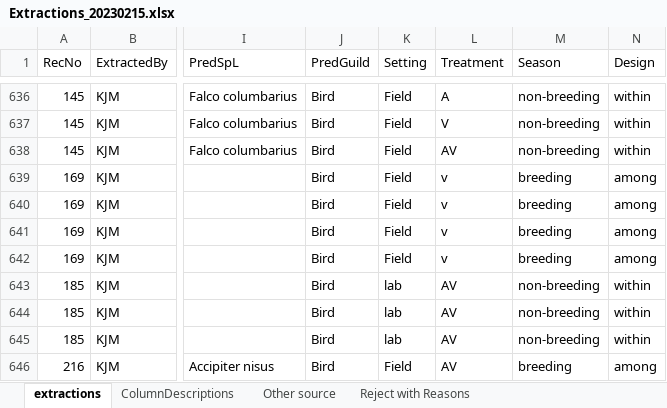
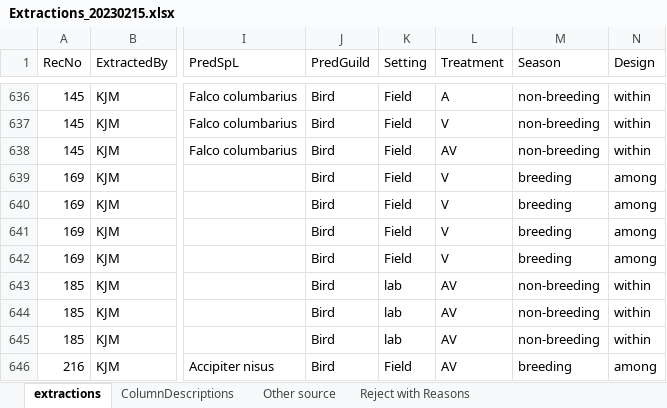
Before and after one commit to itchyshin/multimodality, an Excel workbook: data/Extractions_20230215.xlsx, sheet extractions, drawn as a sheet; only a part is shown, gaps mark what is left out; values as stored, in another font and other column widths than the file's, no cell formats; the diff names each change by its address in the sheet, - before the commit and + after, or states it on an @@ line.

```diff
--- a/data/Extractions_20230215.xlsx (sheet extractions)
+++ b/data/Extractions_20230215.xlsx (sheet extractions)
-L639:L642 (Treatment): v
+L639:L642 (Treatment): V
```
Also changed, not shown: cell formats, 2 other files.
